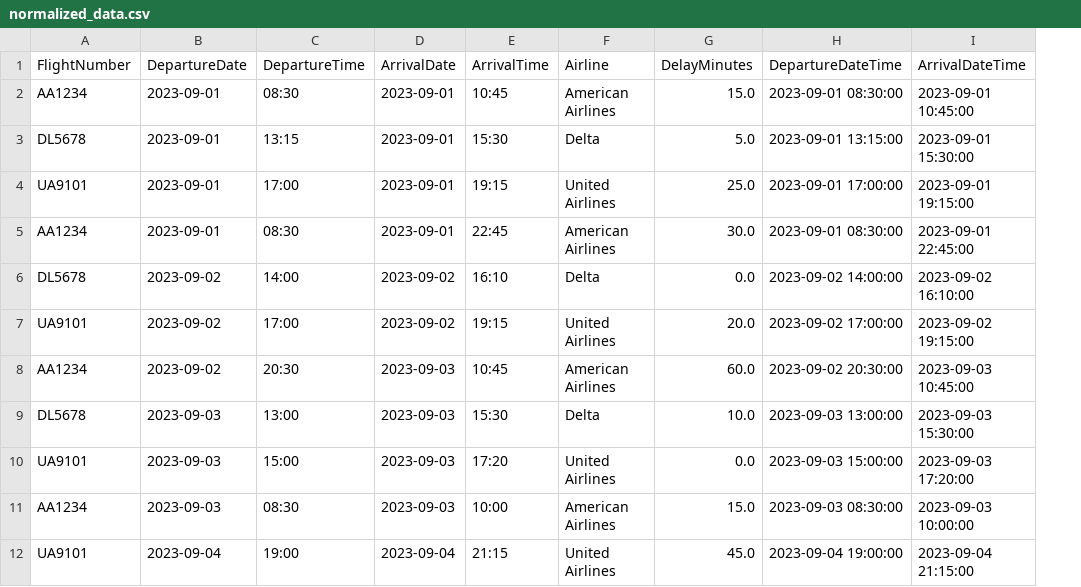
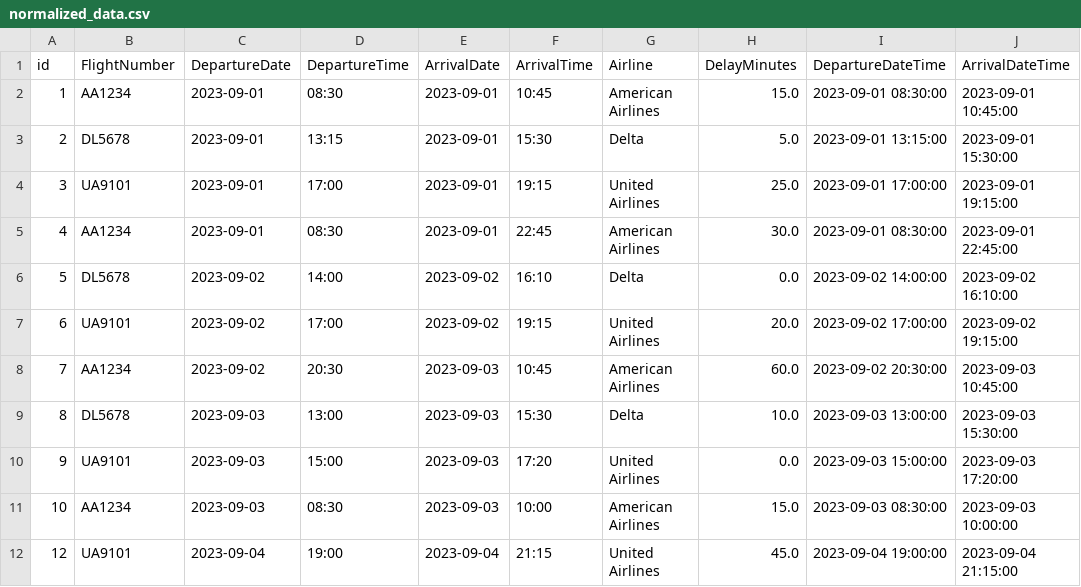
Before and after one commit to viseshagarwal/Akasa-Air-Analytics-Assignment, a CSV file: reports/normalized_data.csv, drawn as a sheet; only a part is shown; the diff names each change by its address in the sheet, - before the commit and + after, or states it on an @@ line.

Commit message:
Replace aviation_data_cleaned.csv with a new version; remove sql_connection.py; update normalized_data.csv for consistent data formatting

```diff
--- a/reports/normalized_data.csv
+++ b/reports/normalized_data.csv
+column A (id), rows 2-12: 1 | 2 | 3 | 4 | 5 | 6 | 7 | 8 | 9 | 10 | 12
```
Also changed, not shown: 7 other files.
